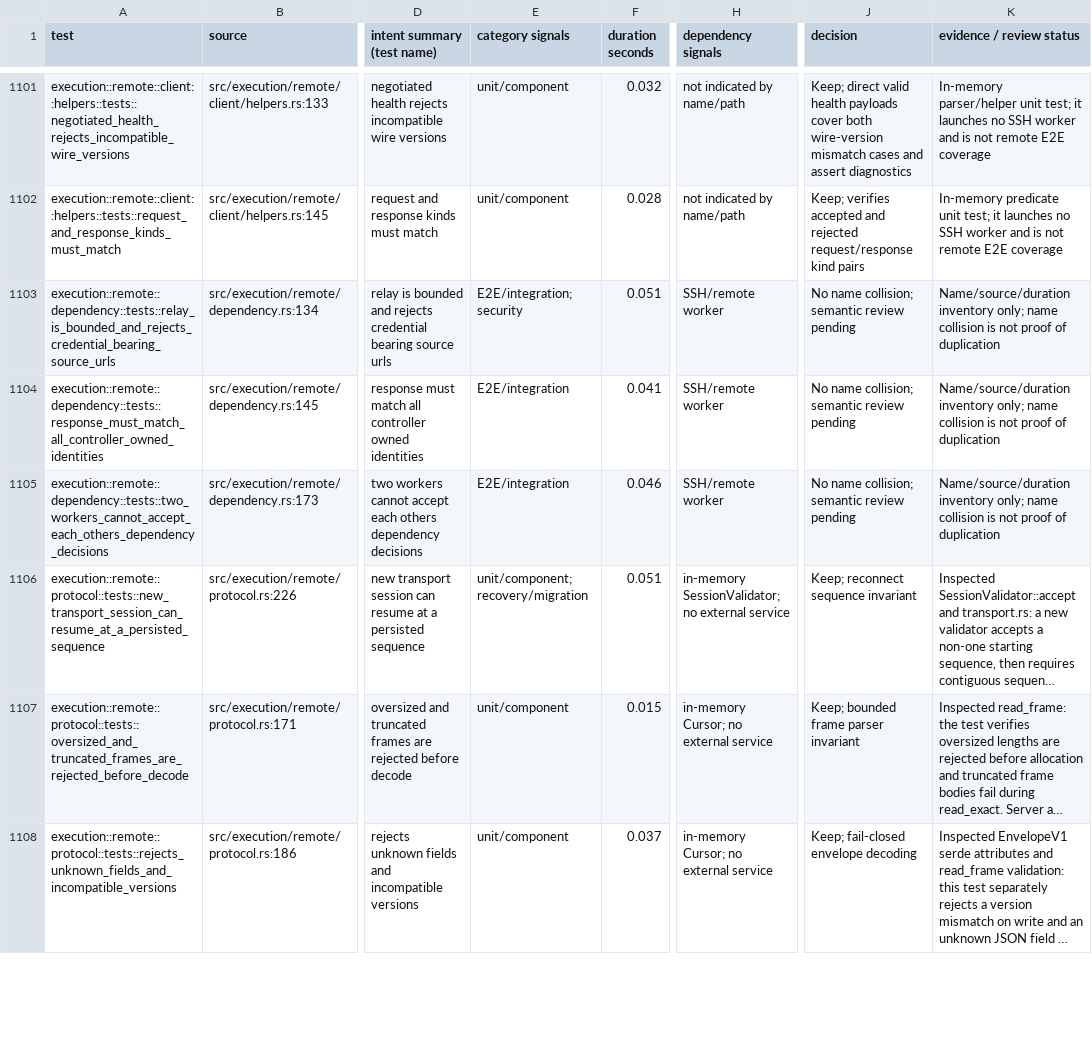
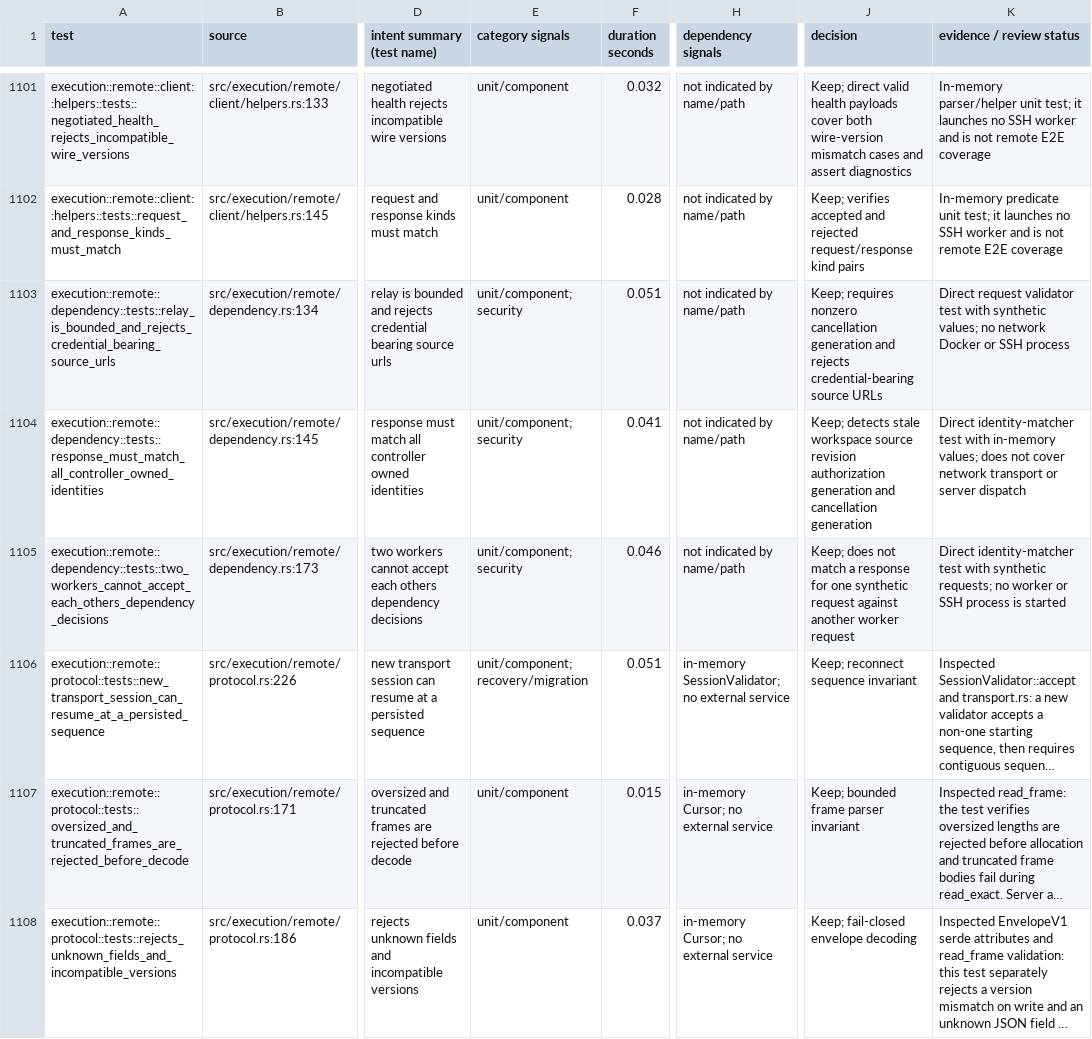
Before and after one commit to zbarno/kool.ade, a CSV file: docs/test-inventory/full-suite.csv, drawn as a sheet; only a part is shown, gaps mark what is left out; long unchanged cells end in …; the diff covers the shown part only; the diff names each change by its address in the sheet, - before the commit and + after, or states it on an @@ line.

Commit message:
test: strengthen remote worker validators

```diff
--- a/docs/test-inventory/full-suite.csv
+++ b/docs/test-inventory/full-suite.csv
-E1103 (category signals): E2E/integration; security
+E1103 (category signals): unit/component; security
-H1103:H1105 (dependency signals): SSH/remote worker
+H1103:H1105 (dependency signals): not indicated by name/path
-J1103 (decision): No name collision; semantic review pending
+J1103 (decision): Keep; requires nonzero cancellation generation and rejects credential-bearing source URLs
-K1103 (evidence / review status): Name/source/duration inventory only; name collision is not proof of duplication
+K1103 (evidence / review status): Direct request validator test with synthetic values; no network Docker or SSH process
-E1104:E1105 (category signals): E2E/integration
+E1104:E1105 (category signals): unit/component; security
-J1104 (decision): No name collision; semantic review pending
+J1104 (decision): Keep; detects stale workspace source revision authorization generation and cancellation generation
-K1104 (evidence / review status): Name/source/duration inventory only; name collision is not proof of duplication
+K1104 (evidence / review status): Direct identity-matcher test with in-memory values; does not cover network transport or server dispatch
-J1105 (decision): No name collision; semantic review pending
+J1105 (decision): Keep; does not match a response for one synthetic request against another worker request
-K1105 (evidence / review status): Name/source/duration inventory only; name collision is not proof of duplication
+K1105 (evidence / review status): Direct identity-matcher test with synthetic requests; no worker or SSH process is started
```
Also changed, not shown: 4 edited cells elsewhere in this file, 2 other files.
